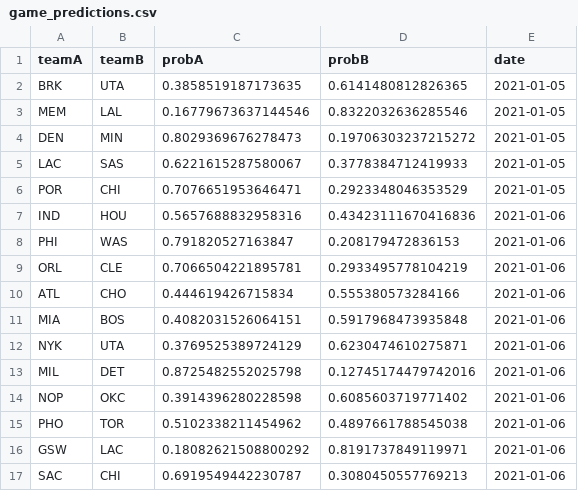
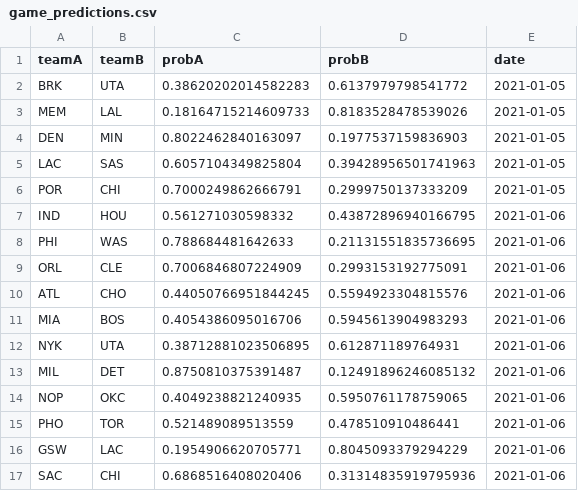
Before and after one commit to gperrett/nba-predictor, a CSV file: Frontend/Data/game_predictions.csv, drawn as a sheet; only a part is shown; the diff covers the shown part only.

```diff
--- a/Frontend/Data/game_predictions.csv
+++ b/Frontend/Data/game_predictions.csv
@@ -1,17 +1,17 @@
 teamA,teamB,probA,probB,date
-BRK,UTA,0.3858519187173635,0.6141480812826365,2021-01-05
-MEM,LAL,0.16779673637144546,0.8322032636285546,2021-01-05
-DEN,MIN,0.8029369676278473,0.19706303237215272,2021-01-05
-LAC,SAS,0.6221615287580067,0.3778384712419933,2021-01-05
-POR,CHI,0.7076651953646471,0.2923348046353529,2021-01-05
-IND,HOU,0.5657688832958316,0.43423111670416836,2021-01-06
-PHI,WAS,0.791820527163847,0.208179472836153,2021-01-06
-ORL,CLE,0.7066504221895781,0.2933495778104219,2021-01-06
-ATL,CHO,0.444619426715834,0.555380573284166,2021-01-06
-MIA,BOS,0.4082031526064151,0.5917968473935848,2021-01-06
-NYK,UTA,0.3769525389724129,0.6230474610275871,2021-01-06
-MIL,DET,0.8725482552025798,0.12745174479742016,2021-01-06
-NOP,OKC,0.3914396280228598,0.6085603719771402,2021-01-06
-PHO,TOR,0.5102338211454962,0.4897661788545038,2021-01-06
-GSW,LAC,0.18082621508800292,0.8191737849119971,2021-01-06
-SAC,CHI,0.6919549442230787,0.3080450557769213,2021-01-06
+BRK,UTA,0.38620202014582283,0.6137979798541772,2021-01-05
+MEM,LAL,0.18164715214609733,0.8183528478539026,2021-01-05
+DEN,MIN,0.8022462840163097,0.1977537159836903,2021-01-05
+LAC,SAS,0.6057104349825804,0.39428956501741963,2021-01-05
+POR,CHI,0.7000249862666791,0.2999750137333209,2021-01-05
+IND,HOU,0.561271030598332,0.43872896940166795,2021-01-06
+PHI,WAS,0.788684481642633,0.21131551835736695,2021-01-06
+ORL,CLE,0.7006846807224909,0.2993153192775091,2021-01-06
+ATL,CHO,0.44050766951844245,0.5594923304815576,2021-01-06
+MIA,BOS,0.4054386095016706,0.5945613904983293,2021-01-06
+NYK,UTA,0.38712881023506895,0.612871189764931,2021-01-06
+MIL,DET,0.8750810375391487,0.12491896246085132,2021-01-06
+NOP,OKC,0.4049238821240935,0.5950761178759065,2021-01-06
+PHO,TOR,0.521489089513559,0.478510910486441,2021-01-06
+GSW,LAC,0.1954906620705771,0.8045093379294229,2021-01-06
+SAC,CHI,0.6868516408020406,0.31314835919795936,2021-01-06
```
Also changed, not shown: 10 edited cells elsewhere in this file, Frontend/Data/team_ratings.csv, 20 other files.
